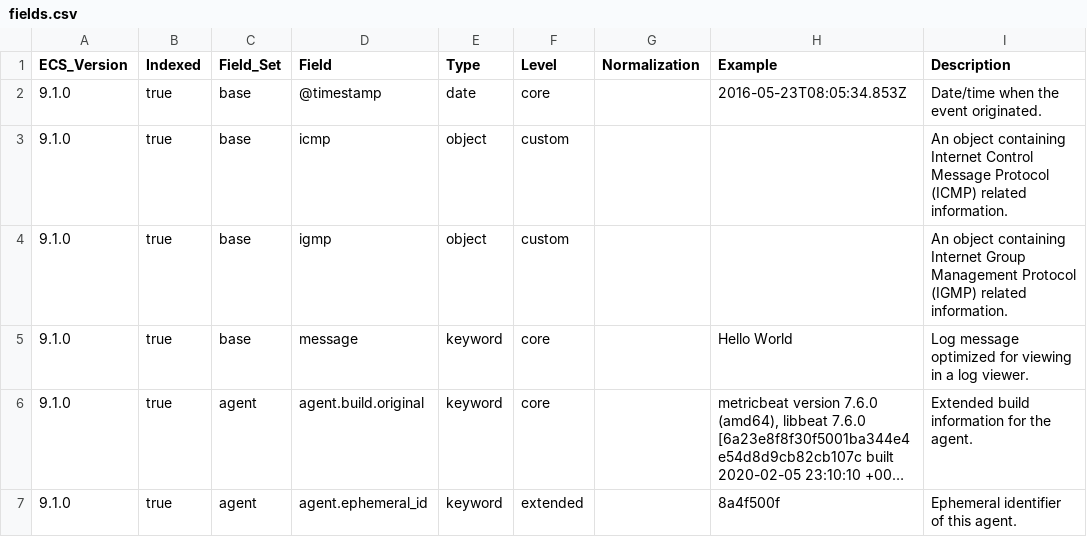
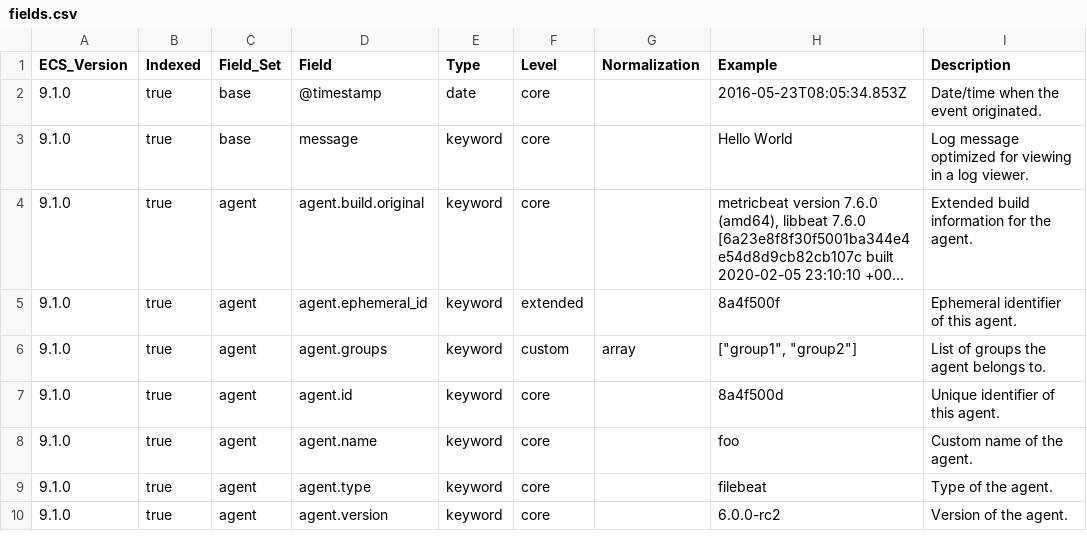
Before and after one commit to wazuh/wazuh-indexer-plugins, a CSV file: ecs/stateless/network-activity/docs/fields.csv, drawn as a sheet; only a part is shown; the shorter side is filled out with more unchanged rows; long unchanged cells end in …; the diff names each change by its address in the sheet, - before the commit and + after, or states it on an @@ line.

```diff
--- a/ecs/stateless/network-activity/docs/fields.csv
+++ b/ecs/stateless/network-activity/docs/fields.csv
-row 3: 9.1.0 | true | base | icmp | object | custom |  |  | An object containing Internet Control Message Protocol (ICMP) related information.
-row 4: 9.1.0 | true | base | igmp | object | custom |  |  | An object containing Internet Group Management Protocol (IGMP) related information.
```
Also changed, not shown: 8 other files.
